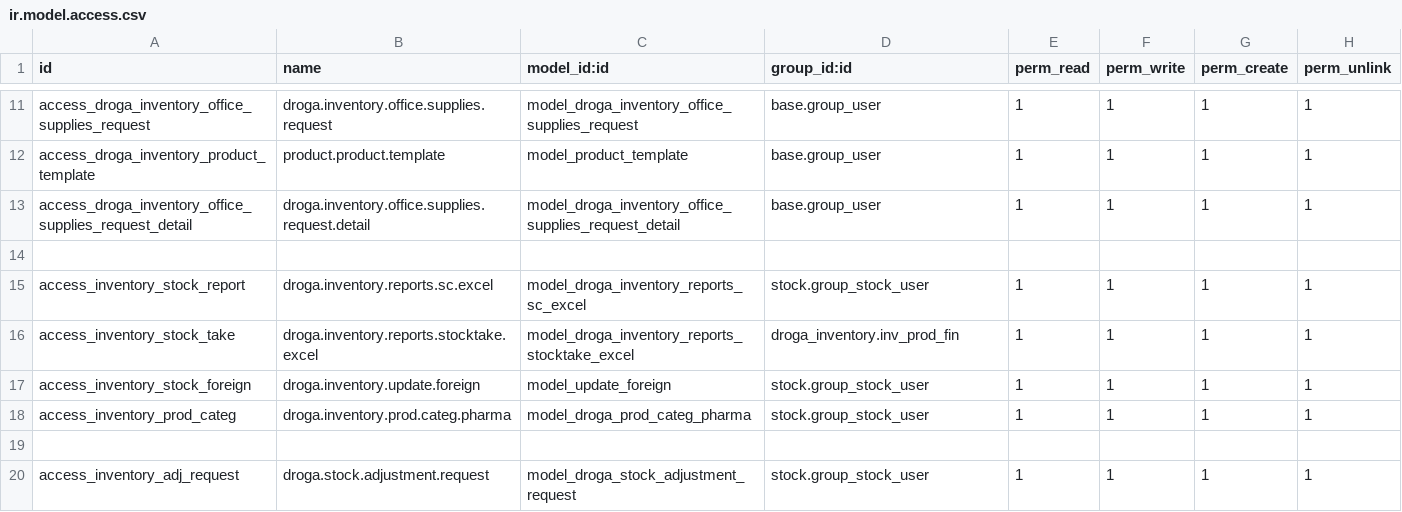
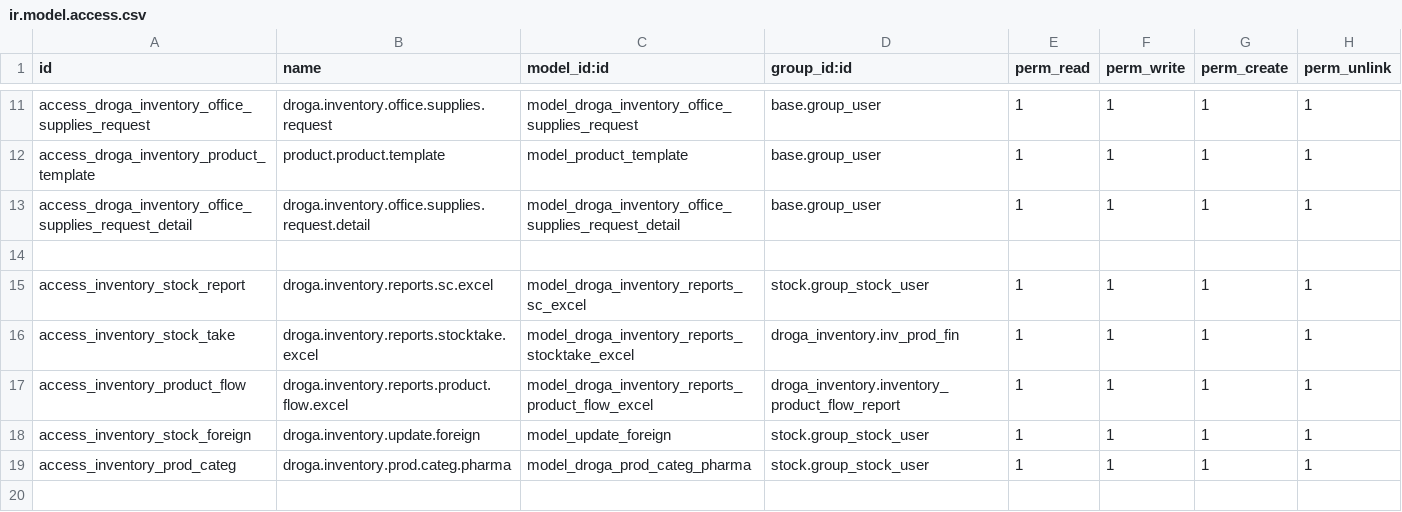
Before and after one commit to phillmona-dev/ecs_erp, a CSV file: droga_inventory/security/ir.model.access.csv, drawn as a sheet; only a part is shown, gaps mark what is left out; the shorter side is filled out with more unchanged rows.

Commit message:
Gize report

```diff
--- a/droga_inventory/security/ir.model.access.csv
+++ b/droga_inventory/security/ir.model.access.csv
@@ -16,2 +16,3 @@ access_inventory_stock_report,droga.inventory.reports.sc.excel,model_droga_inven
 access_inventory_stock_take,droga.inventory.reports.stocktake.excel,model_droga_inventory_reports_stocktake_excel,droga_inventory.inv_prod_fin,1,1,1,1
+access_inventory_product_flow,droga.inventory.reports.product.flow.excel,model_droga_inventory_reports_product_flow_excel,droga_inventory.inventory_product_flow_report,1,1,1,1
 access_inventory_stock_foreign,droga.inventory.update.foreign,model_update_foreign,stock.group_stock_user,1,1,1,1
```
Also changed, not shown: 5 other files.
